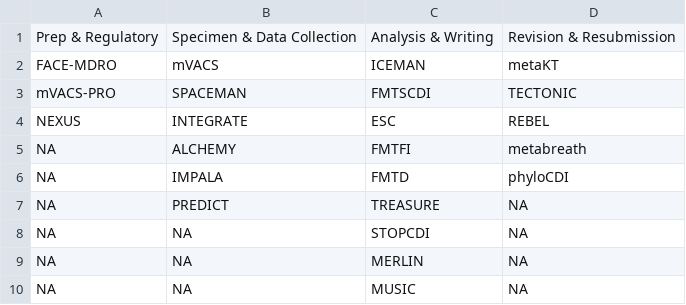
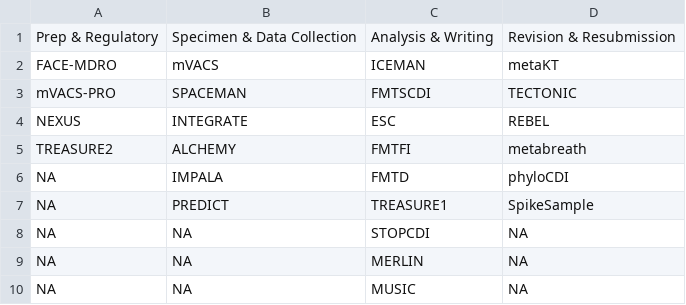
Before and after one commit to bjklab/motionlab-site, a CSV file: discussion_topics/motion_lab_projects.csv, drawn as a sheet.

Commit message:
Update motionlab site.

```diff
--- a/discussion_topics/motion_lab_projects.csv
+++ b/discussion_topics/motion_lab_projects.csv
@@ -4,5 +4,5 @@ mVACS-PRO,SPACEMAN,FMTSCDI,TECTONIC
 NEXUS,INTEGRATE,ESC,REBEL
-NA,ALCHEMY,FMTFI,metabreath
+TREASURE2,ALCHEMY,FMTFI,metabreath
 NA,IMPALA,FMTD,phyloCDI
-NA,PREDICT,TREASURE,NA
+NA,PREDICT,TREASURE1,SpikeSample
 NA,NA,STOPCDI,NA
```
Also changed, not shown: docs/discussion_topics/motion_lab_projects.csv, 17 other files.
